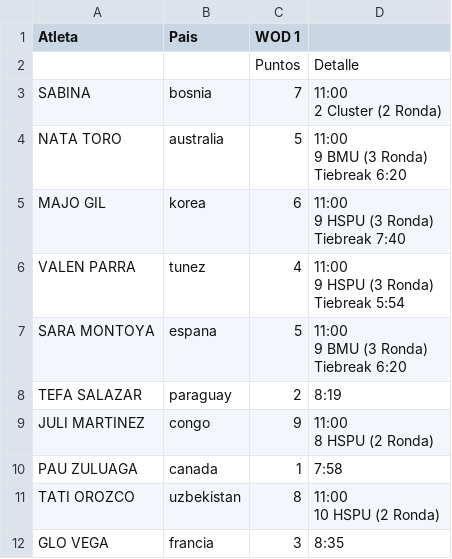
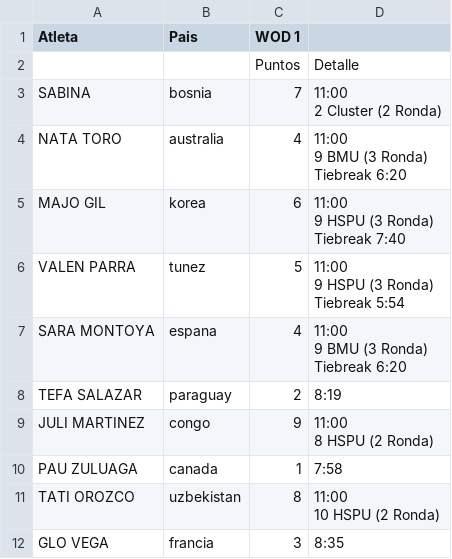
Before and after one commit to ingjuanfg/sollte-fest-06, a CSV file: data/pereira/Resultados Sollte Fest 07 Pereira - Interm Mujer.csv, drawn as a sheet.

```diff
--- a/data/pereira/Resultados Sollte Fest 07 Pereira - Interm Mujer.csv
+++ b/data/pereira/Resultados Sollte Fest 07 Pereira - Interm Mujer.csv
@@ -4,5 +4,5 @@ SABINA,bosnia,7,"11:00
 2 Cluster (2 Ronda)"
-NATA TORO,australia,5,"11:00
-9 BMU (3 Ronda)
-Tiebreak 6:20"
+NATA TORO,australia,4,"11:00
+9 BMU (3 Ronda)
+Tiebreak 6:20"
 MAJO GIL,korea,6,"11:00
@@ -10,8 +10,8 @@ MAJO GIL,korea,6,"11:00
 Tiebreak 7:40 "
-VALEN PARRA,tunez,4,"11:00
-9 HSPU (3 Ronda)
-Tiebreak 5:54"
-SARA MONTOYA,espana,5,"11:00
-9 BMU (3 Ronda)
-Tiebreak 6:20"
+VALEN PARRA,tunez,5,"11:00
+9 HSPU (3 Ronda)
+Tiebreak 5:54"
+SARA MONTOYA,espana,4,"11:00
+9 BMU (3 Ronda)
+Tiebreak 6:20"
 TEFA SALAZAR,paraguay,2,8:19
```
Also changed, not shown: data/pereira/Resultados Sollte Fest 07 Pereira - Interm Hombre.csv.
